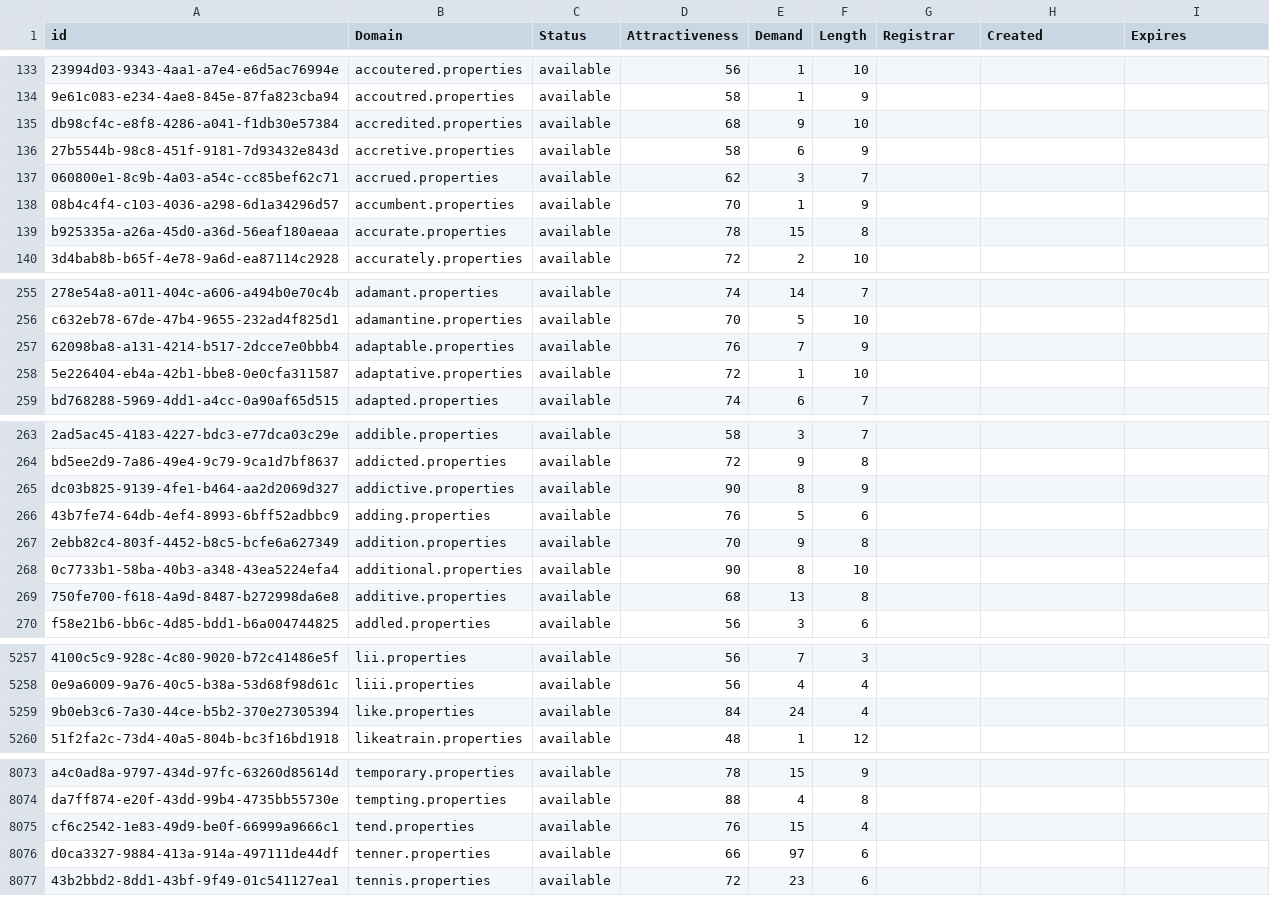
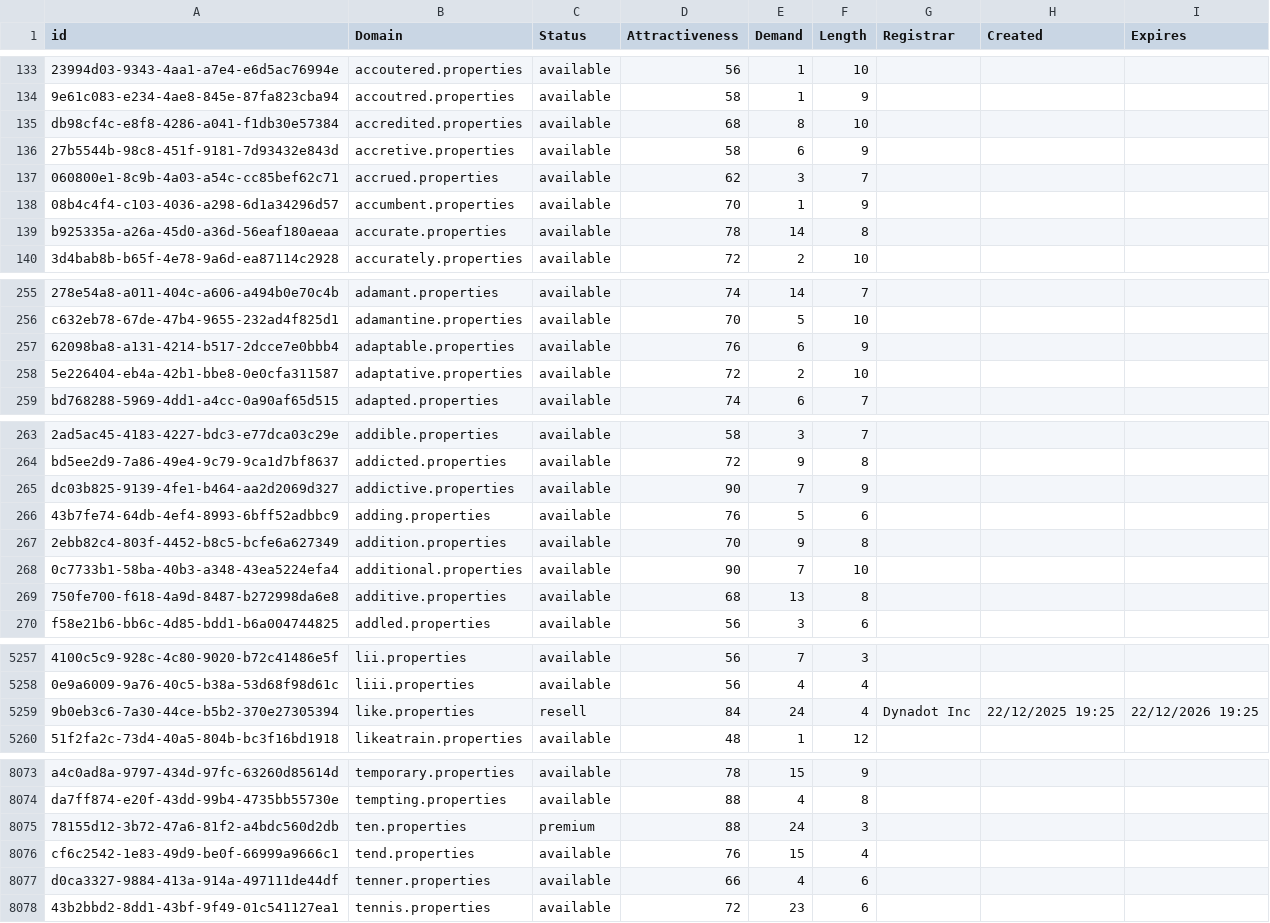
Before and after one commit to UniqueDomains/properties-oneword-domains, a CSV file: properties.csv, drawn as a sheet; only a part is shown, gaps mark what is left out; addresses are those after the commit; the diff covers the shown part only; the diff names each change by its address in the sheet, - before the commit and + after, or states it on an @@ line.

Commit message:
Domains update

```diff
--- a/properties.csv
+++ b/properties.csv
-E135 (Demand): 9
+E135 (Demand): 8
-E139 (Demand): 15
+E139 (Demand): 14
-E257 (Demand): 7
+E257 (Demand): 6
-E258 (Demand): 1
+E258 (Demand): 2
-E265 (Demand): 8
+E265 (Demand): 7
-E268 (Demand): 8
+E268 (Demand): 7
-C5259 (Status): available
+C5259 (Status): resell
-G5259 (Registrar): (empty)
+G5259 (Registrar): Dynadot Inc
-H5259 (Created): (empty)
+H5259 (Created): 22/12/2025 19:25
-I5259 (Expires): (empty)
+I5259 (Expires): 22/12/2026 19:25
+row 8075: 78155d12-3b72-47a6-81f2-a4bdc560d2db | ten.properties | premium | 88 | 24 | 3
-E8077 (Demand): 97
+E8077 (Demand): 4
```
Also changed, not shown: 74 edited cells elsewhere in this file, 2 other files.
